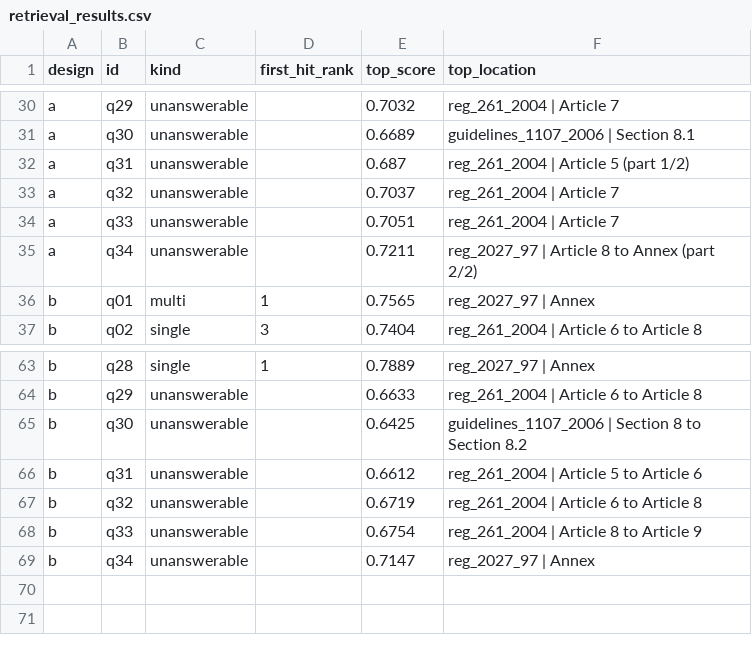
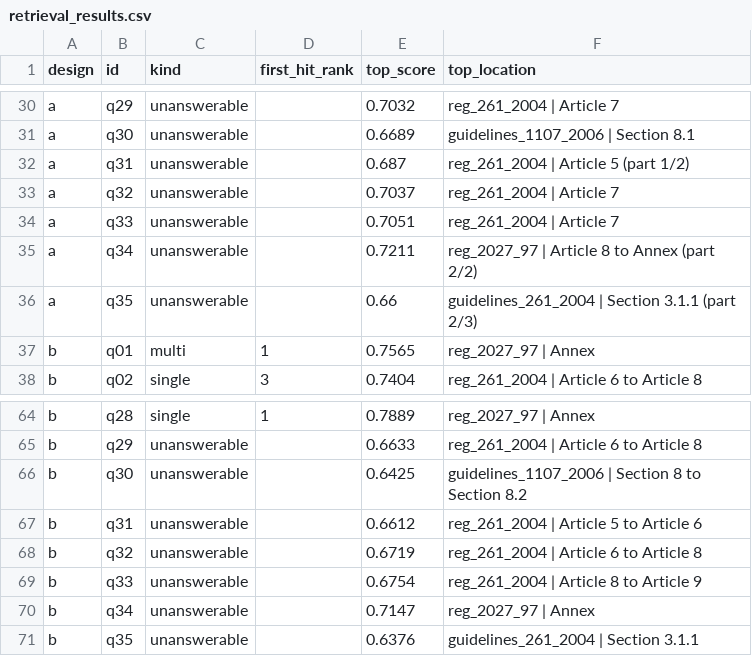
Before and after one commit to ami232/daiist-assignment-3, a CSV file: eval/retrieval_results.csv, drawn as a sheet; only a part is shown, gaps mark what is left out.

```diff
--- a/eval/retrieval_results.csv
+++ b/eval/retrieval_results.csv
@@ -35,2 +35,3 @@ a,q33,unanswerable,,0.7051,reg_261_2004 | Article 7
 a,q34,unanswerable,,0.7211,reg_2027_97 | Article 8 to Annex (part 2/2)
+a,q35,unanswerable,,0.66,guidelines_261_2004 | Section 3.1.1 (part 2/3)
 b,q01,multi,1,0.7565,reg_2027_97 | Annex
@@ -69 +70,2 @@ b,q33,unanswerable,,0.6754,reg_261_2004 | Article 8 to Article 9
 b,q34,unanswerable,,0.7147,reg_2027_97 | Annex
+b,q35,unanswerable,,0.6376,guidelines_261_2004 | Section 3.1.1
```
Also changed, not shown: 32 other files.
